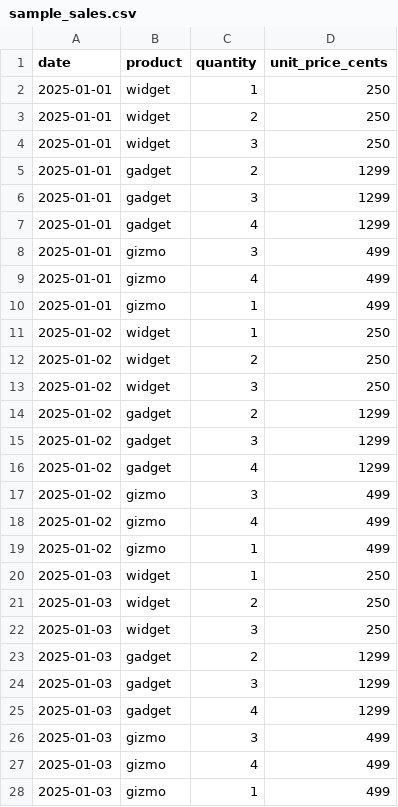
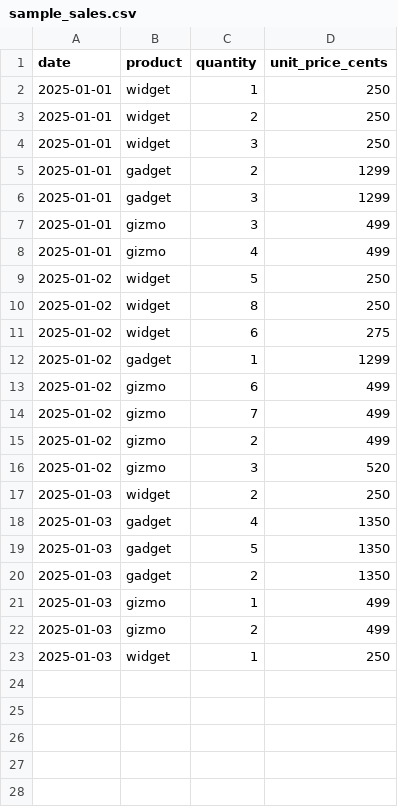
Before and after one commit to Vovakesh100/n8n-report-automation, a CSV file: data/sample_sales.csv, drawn as a sheet.

```diff
--- a/data/sample_sales.csv
+++ b/data/sample_sales.csv
@@ -6,23 +6,18 @@ date,product,quantity,unit_price_cents
 2025-01-01,gadget,3,1299
-2025-01-01,gadget,4,1299
 2025-01-01,gizmo,3,499
 2025-01-01,gizmo,4,499
-2025-01-01,gizmo,1,499
-2025-01-02,widget,1,250
-2025-01-02,widget,2,250
-2025-01-02,widget,3,250
-2025-01-02,gadget,2,1299
-2025-01-02,gadget,3,1299
-2025-01-02,gadget,4,1299
-2025-01-02,gizmo,3,499
-2025-01-02,gizmo,4,499
-2025-01-02,gizmo,1,499
+2025-01-02,widget,5,250
+2025-01-02,widget,8,250
+2025-01-02,widget,6,275
+2025-01-02,gadget,1,1299
+2025-01-02,gizmo,6,499
+2025-01-02,gizmo,7,499
+2025-01-02,gizmo,2,499
+2025-01-02,gizmo,3,520
+2025-01-03,widget,2,250
+2025-01-03,gadget,4,1350
+2025-01-03,gadget,5,1350
+2025-01-03,gadget,2,1350
+2025-01-03,gizmo,1,499
+2025-01-03,gizmo,2,499
 2025-01-03,widget,1,250
-2025-01-03,widget,2,250
-2025-01-03,widget,3,250
-2025-01-03,gadget,2,1299
-2025-01-03,gadget,3,1299
-2025-01-03,gadget,4,1299
-2025-01-03,gizmo,3,499
-2025-01-03,gizmo,4,499
-2025-01-03,gizmo,1,499
```
Also changed, not shown: 2 other files.
